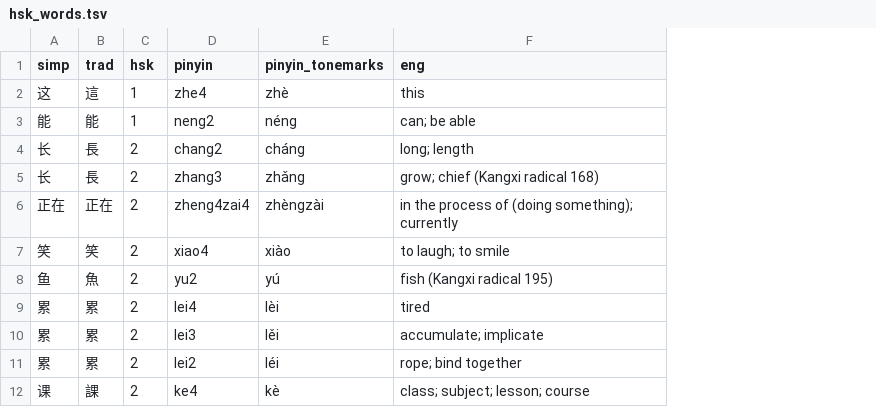
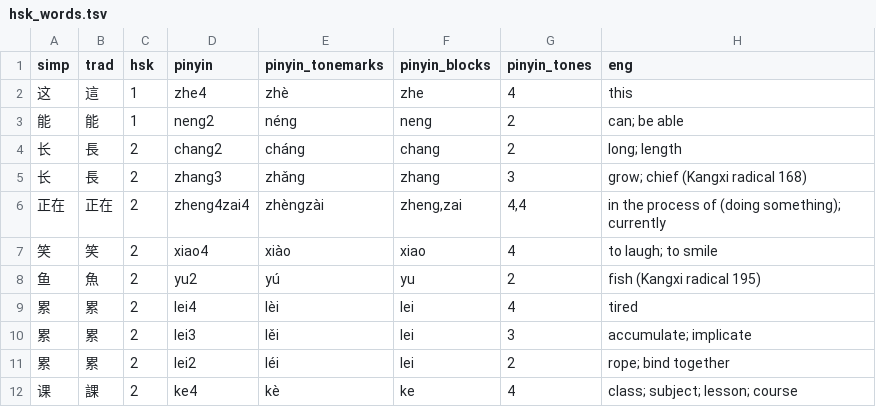
Before and after one commit to fizquierdo/graphan-docker, a TSV file: app/spec/data/hsk_words.tsv, drawn as a sheet; the diff names each change by its address in the sheet, - before the commit and + after, or states it on an @@ line.

Commit message:
added blocks and tones to word lists

```diff
--- a/app/spec/data/hsk_words.tsv
+++ b/app/spec/data/hsk_words.tsv
+column F (pinyin_blocks), rows 2-12: zhe | neng | chang | zhang | zheng,zai | xiao | yu | lei | lei | lei | ke
+column G (pinyin_tones), rows 2-12: 4 | 2 | 2 | 3 | 4,4 | 4 | 2 | 4 | 3 | 2 | 4
```
Also changed, not shown: 3 other files.
